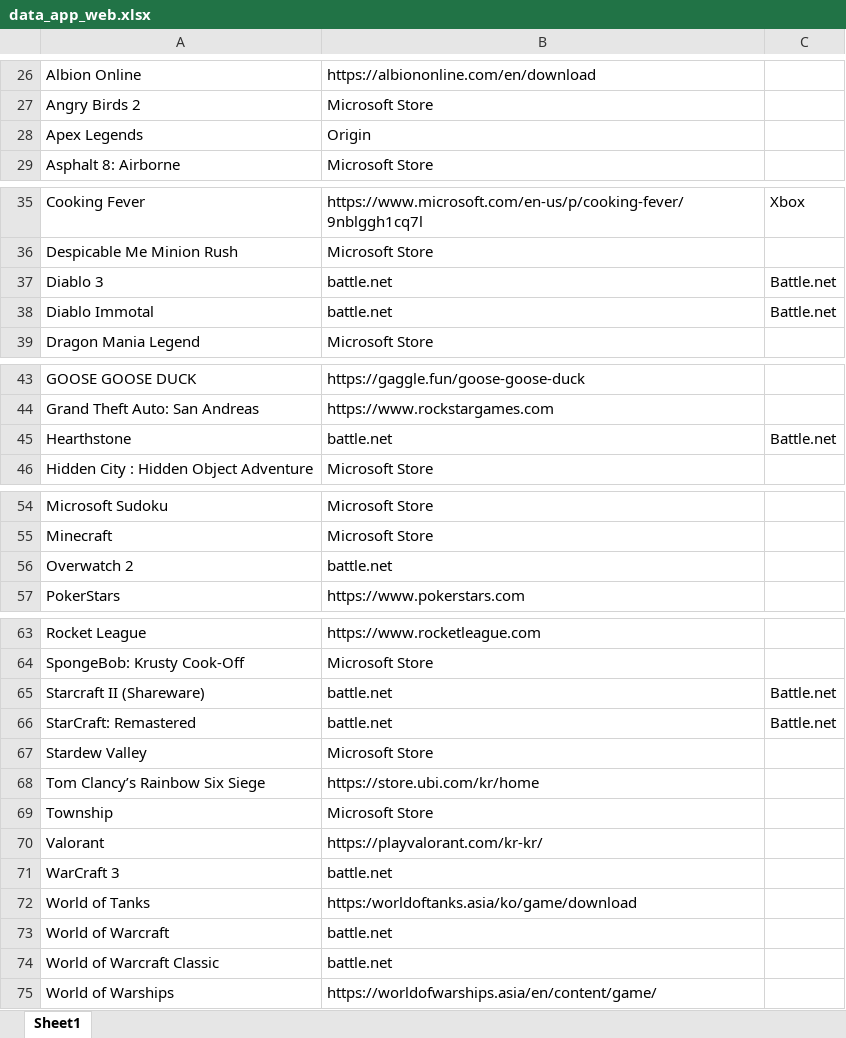
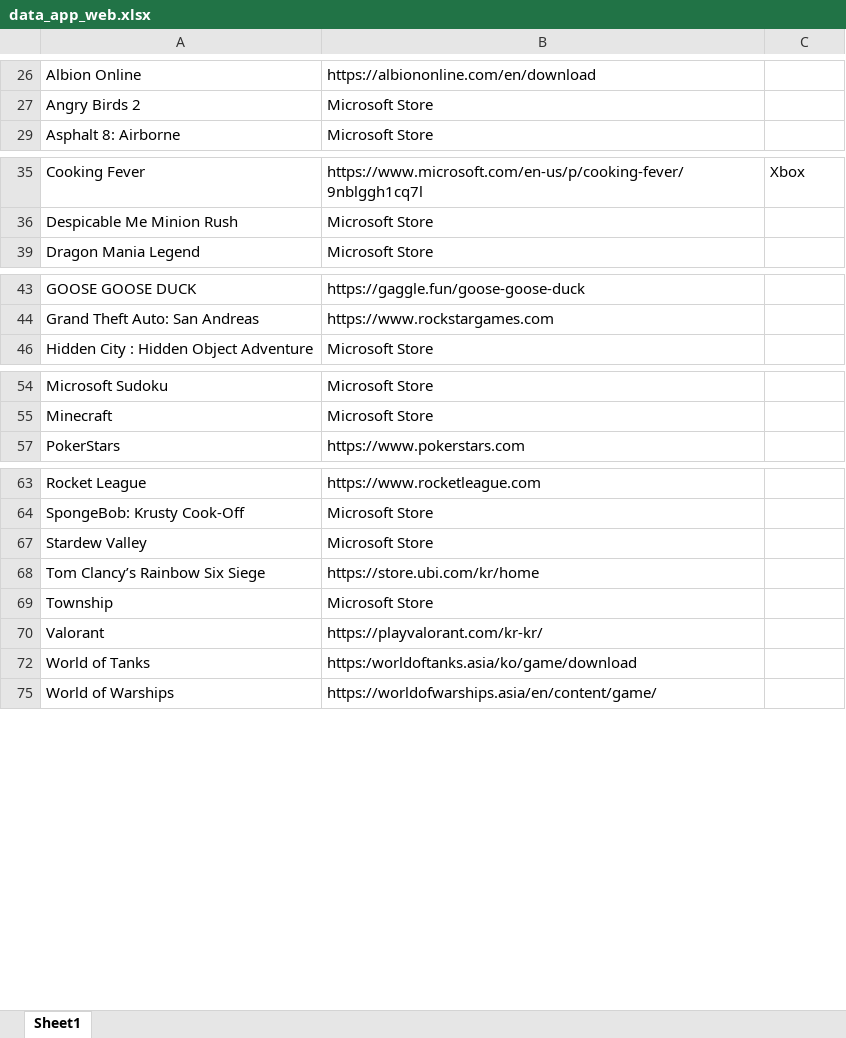
Before and after one commit to Tan120401/App_Web_Checklist, an Excel workbook: data_app_web.xlsx, sheet Sheet1, drawn as a sheet; only a part is shown, gaps mark what is left out; values as stored, in another font and other column widths than the file's, no cell formats; the diff names each change by its address in the sheet, - before the commit and + after, or states it on an @@ line.

```diff
--- a/data_app_web.xlsx (sheet Sheet1)
+++ b/data_app_web.xlsx (sheet Sheet1)
@@ row 28 hidden: Apex Legends | Origin @@
@@ row 37 hidden: Diablo 3 | battle.net | Battle.net @@
@@ row 38 hidden: Diablo Immotal | battle.net | Battle.net @@
@@ row 45 hidden: Hearthstone | battle.net | Battle.net @@
@@ row 56 hidden: Overwatch 2 | battle.net @@
@@ row 65 hidden: Starcraft II (Shareware) | battle.net | Battle.net @@
@@ row 66 hidden: StarCraft: Remastered | battle.net | Battle.net @@
@@ row 71 hidden: WarCraft 3 | battle.net @@
@@ row 73 hidden: World of Warcraft | battle.net @@
@@ row 74 hidden: World of Warcraft Classic | battle.net @@
```
Also changed, not shown: cell formats, 34 other files.
